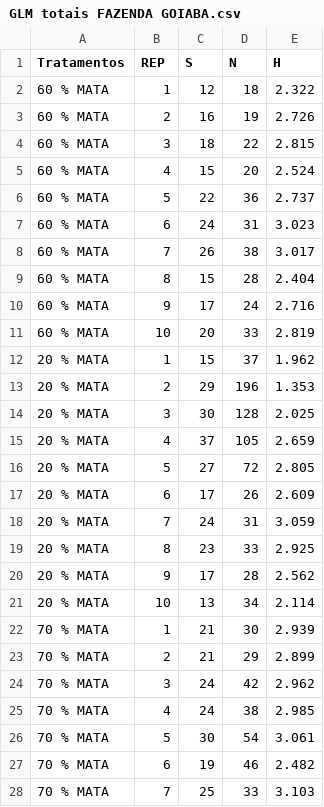
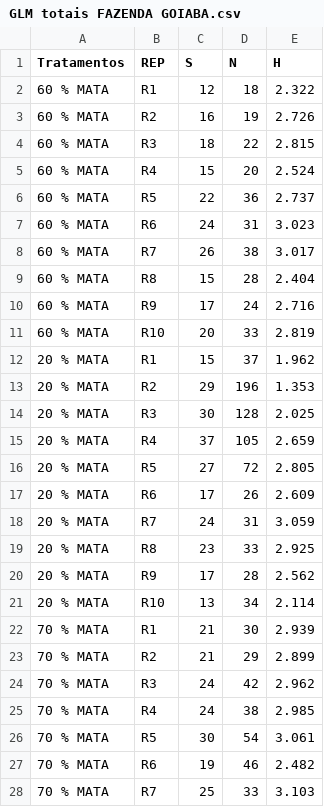
Before and after one commit to Lab-Con/DADOS_PEDRO_MAPUCHE_MS, a CSV file: GLM totais FAZENDA GOIABA.csv, drawn as a sheet; only a part is shown; the diff covers the shown part only.

Commit message:
Add files via upload

```diff
--- a/GLM totais FAZENDA GOIABA.csv
+++ b/GLM totais FAZENDA GOIABA.csv
@@ -1,28 +1,28 @@
 Tratamentos,REP, S,  N,H
-60 % MATA,1,12,18,2.322
-60 % MATA,2,16,19,2.726
-60 % MATA,3,18,22,2.815
-60 % MATA,4,15,20,2.524
-60 % MATA,5,22,36,2.737
-60 % MATA,6,24,31,3.023
-60 % MATA,7,26,38,3.017
-60 % MATA,8,15,28,2.404
-60 % MATA,9,17,24,2.716
-60 % MATA,10,20,33,2.819
-20 % MATA,1,15,37,1.962
-20 % MATA,2,29,196,1.353
-20 % MATA,3,30,128,2.025
-20 % MATA,4,37,105,2.659
-20 % MATA,5,27,72,2.805
-20 % MATA,6,17,26,2.609
-20 % MATA,7,24,31,3.059
-20 % MATA,8,23,33,2.925
-20 % MATA,9,17,28,2.562
-20 % MATA,10,13,34,2.114
-70 % MATA,1,21,30,2.939
-70 % MATA,2,21,29,2.899
-70 % MATA,3,24,42,2.962
-70 % MATA,4,24,38,2.985
-70 % MATA,5,30,54,3.061
-70 % MATA,6,19,46,2.482
-70 % MATA,7,25,33,3.103
+60 % MATA,R1,12,18,2.322
+60 % MATA,R2,16,19,2.726
+60 % MATA,R3,18,22,2.815
+60 % MATA,R4,15,20,2.524
+60 % MATA,R5,22,36,2.737
+60 % MATA,R6,24,31,3.023
+60 % MATA,R7,26,38,3.017
+60 % MATA,R8,15,28,2.404
+60 % MATA,R9,17,24,2.716
+60 % MATA,R10,20,33,2.819
+20 % MATA,R1,15,37,1.962
+20 % MATA,R2,29,196,1.353
+20 % MATA,R3,30,128,2.025
+20 % MATA,R4,37,105,2.659
+20 % MATA,R5,27,72,2.805
+20 % MATA,R6,17,26,2.609
+20 % MATA,R7,24,31,3.059
+20 % MATA,R8,23,33,2.925
+20 % MATA,R9,17,28,2.562
+20 % MATA,R10,13,34,2.114
+70 % MATA,R1,21,30,2.939
+70 % MATA,R2,21,29,2.899
+70 % MATA,R3,24,42,2.962
+70 % MATA,R4,24,38,2.985
+70 % MATA,R5,30,54,3.061
+70 % MATA,R6,19,46,2.482
+70 % MATA,R7,25,33,3.103
```
Also changed, not shown: 32 edited cells elsewhere in this file.
